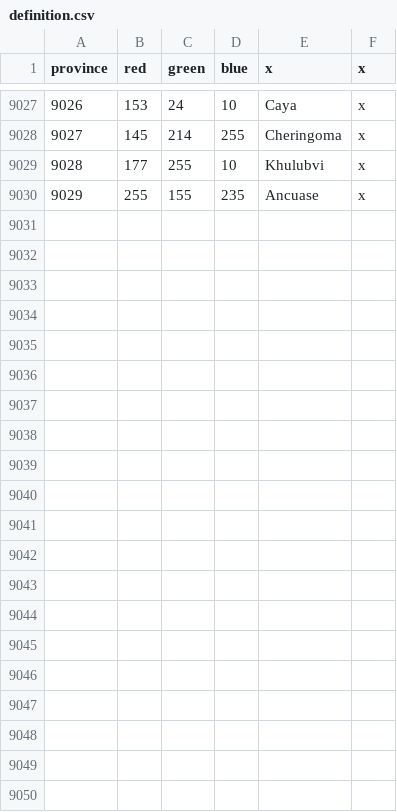
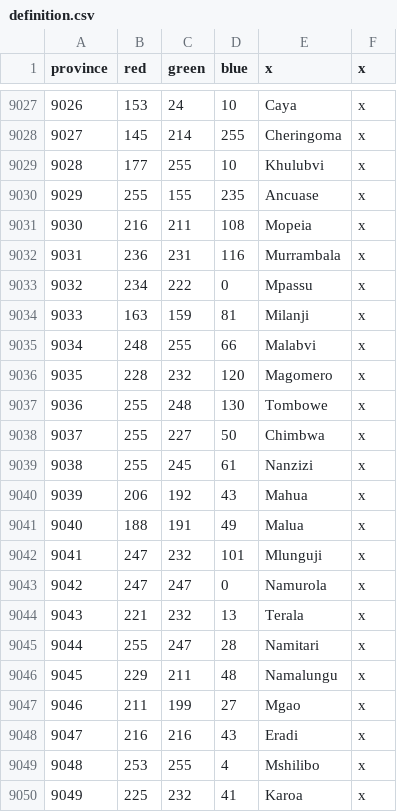
Before and after one commit to LeRoi6/Africa-Universalis-Modding-Community, a CSV file: map/definition.csv, drawn as a sheet; only a part is shown, gaps mark what is left out; the diff names each change by its address in the sheet, - before the commit and + after, or states it on an @@ line.

```diff
--- a/map/definition.csv
+++ b/map/definition.csv
+row 9031: 9030 | 216 | 211 | 108 | Mopeia | x
+row 9032: 9031 | 236 | 231 | 116 | Murrambala | x
+row 9033: 9032 | 234 | 222 | 0 | Mpassu | x
+row 9034: 9033 | 163 | 159 | 81 | Milanji | x
+row 9035: 9034 | 248 | 255 | 66 | Malabvi | x
+row 9036: 9035 | 228 | 232 | 120 | Magomero | x
+row 9037: 9036 | 255 | 248 | 130 | Tombowe | x
+row 9038: 9037 | 255 | 227 | 50 | Chimbwa | x
+row 9039: 9038 | 255 | 245 | 61 | Nanzizi | x
+row 9040: 9039 | 206 | 192 | 43 | Mahua | x
+row 9041: 9040 | 188 | 191 | 49 | Malua | x
+row 9042: 9041 | 247 | 232 | 101 | Mlunguji | x
+row 9043: 9042 | 247 | 247 | 0 | Namurola | x
+row 9044: 9043 | 221 | 232 | 13 | Terala | x
+row 9045: 9044 | 255 | 247 | 28 | Namitari | x
+row 9046: 9045 | 229 | 211 | 48 | Namalungu | x
+row 9047: 9046 | 211 | 199 | 27 | Mgao | x
+row 9048: 9047 | 216 | 216 | 43 | Eradi | x
+row 9049: 9048 | 253 | 255 | 4 | Mshilibo | x
+row 9050: 9049 | 225 | 232 | 41 | Karoa | x
```
Also changed, not shown: 34 other files.
